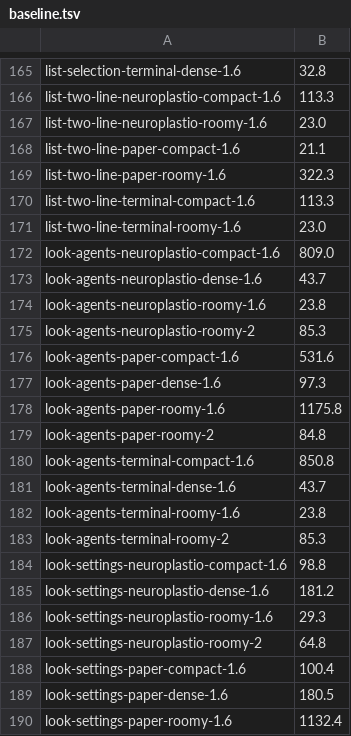
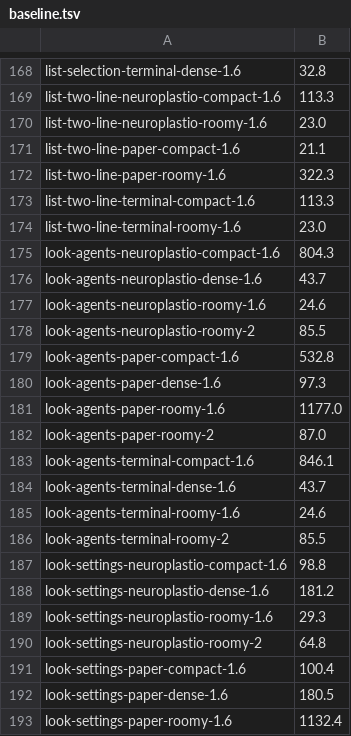
Before and after one commit to neuroplastio/hotty-surf, a TSV file: scripts/gate/baseline.tsv, drawn as a sheet; only a part is shown, gaps mark what is left out; the diff covers the shown part only.

```diff
--- a/scripts/gate/baseline.tsv
+++ b/scripts/gate/baseline.tsv
@@ -171,14 +174,14 @@ list-two-line-terminal-compact-1.6	113.3
 list-two-line-terminal-roomy-1.6	23.0
-look-agents-neuroplastio-compact-1.6	809.0
+look-agents-neuroplastio-compact-1.6	804.3
 look-agents-neuroplastio-dense-1.6	43.7
-look-agents-neuroplastio-roomy-1.6	23.8
-look-agents-neuroplastio-roomy-2	85.3
-look-agents-paper-compact-1.6	531.6
+look-agents-neuroplastio-roomy-1.6	24.6
+look-agents-neuroplastio-roomy-2	85.5
+look-agents-paper-compact-1.6	532.8
 look-agents-paper-dense-1.6	97.3
-look-agents-paper-roomy-1.6	1175.8
-look-agents-paper-roomy-2	84.8
-look-agents-terminal-compact-1.6	850.8
+look-agents-paper-roomy-1.6	1177.0
+look-agents-paper-roomy-2	87.0
+look-agents-terminal-compact-1.6	846.1
 look-agents-terminal-dense-1.6	43.7
-look-agents-terminal-roomy-1.6	23.8
-look-agents-terminal-roomy-2	85.3
+look-agents-terminal-roomy-1.6	24.6
+look-agents-terminal-roomy-2	85.5
 look-settings-neuroplastio-compact-1.6	98.8
```
Also changed, not shown: 3 added rows and 21 edited cells elsewhere in this file.
